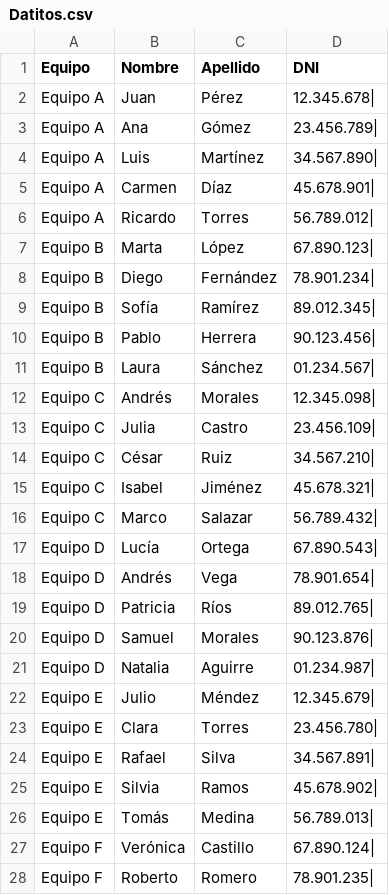
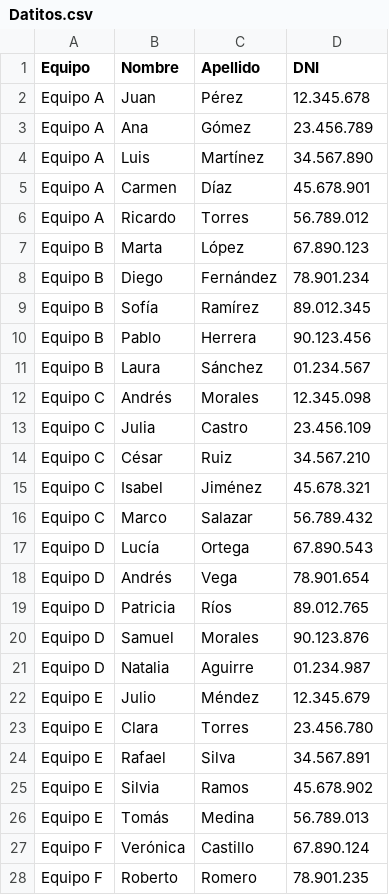
Before and after one commit to FDarking/Tps-Ay-ED1, a CSV file: Datitos.csv, drawn as a sheet; only a part is shown; the diff covers the shown part only.

Commit message:
Datitos

```diff
--- a/Datitos.csv
+++ b/Datitos.csv
@@ -1,28 +1,28 @@
 Equipo,Nombre,Apellido,DNI
-Equipo A,Juan,Pérez,12.345.678|
-Equipo A,Ana,Gómez,23.456.789|
-Equipo A,Luis,Martínez,34.567.890|
-Equipo A,Carmen,Díaz,45.678.901|
-Equipo A,Ricardo,Torres,56.789.012|
-Equipo B,Marta,López,67.890.123|
-Equipo B,Diego,Fernández,78.901.234|
-Equipo B,Sofía,Ramírez,89.012.345|
-Equipo B,Pablo,Herrera,90.123.456|
-Equipo B,Laura,Sánchez,01.234.567|
-Equipo C,Andrés,Morales,12.345.098|
-Equipo C,Julia,Castro,23.456.109|
-Equipo C,César,Ruiz,34.567.210|
-Equipo C,Isabel,Jiménez,45.678.321|
-Equipo C,Marco,Salazar,56.789.432|
-Equipo D,Lucía,Ortega,67.890.543|
-Equipo D,Andrés,Vega,78.901.654|
-Equipo D,Patricia,Ríos,89.012.765|
-Equipo D,Samuel,Morales,90.123.876|
-Equipo D,Natalia,Aguirre,01.234.987|
-Equipo E,Julio,Méndez,12.345.679|
-Equipo E,Clara,Torres,23.456.780|
-Equipo E,Rafael,Silva,34.567.891|
-Equipo E,Silvia,Ramos,45.678.902|
-Equipo E,Tomás,Medina,56.789.013|
-Equipo F,Verónica,Castillo,67.890.124|
-Equipo F,Roberto,Romero,78.901.235|
+Equipo A,Juan,Pérez,12.345.678
+Equipo A,Ana,Gómez,23.456.789
+Equipo A,Luis,Martínez,34.567.890
+Equipo A,Carmen,Díaz,45.678.901
+Equipo A,Ricardo,Torres,56.789.012
+Equipo B,Marta,López,67.890.123
+Equipo B,Diego,Fernández,78.901.234
+Equipo B,Sofía,Ramírez,89.012.345
+Equipo B,Pablo,Herrera,90.123.456
+Equipo B,Laura,Sánchez,01.234.567
+Equipo C,Andrés,Morales,12.345.098
+Equipo C,Julia,Castro,23.456.109
+Equipo C,César,Ruiz,34.567.210
+Equipo C,Isabel,Jiménez,45.678.321
+Equipo C,Marco,Salazar,56.789.432
+Equipo D,Lucía,Ortega,67.890.543
+Equipo D,Andrés,Vega,78.901.654
+Equipo D,Patricia,Ríos,89.012.765
+Equipo D,Samuel,Morales,90.123.876
+Equipo D,Natalia,Aguirre,01.234.987
+Equipo E,Julio,Méndez,12.345.679
+Equipo E,Clara,Torres,23.456.780
+Equipo E,Rafael,Silva,34.567.891
+Equipo E,Silvia,Ramos,45.678.902
+Equipo E,Tomás,Medina,56.789.013
+Equipo F,Verónica,Castillo,67.890.124
+Equipo F,Roberto,Romero,78.901.235
```
Also changed, not shown: 13 edited cells elsewhere in this file.
